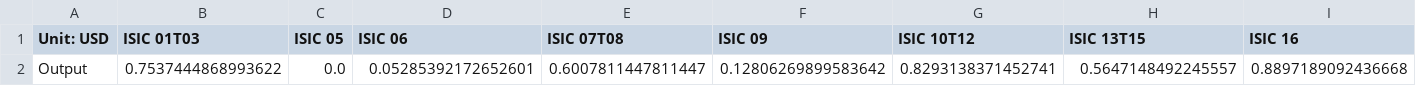
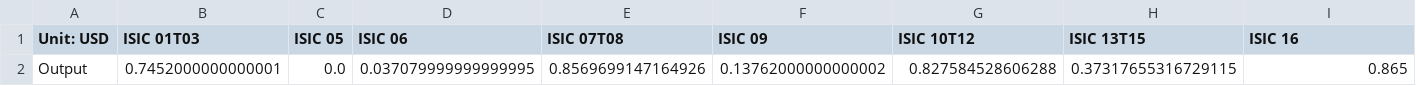
Before and after one commit to EnergyInnovation/eps-michigan, a CSV file: InputData/io-model/BDCSoCaESoPbIC/BDCSoCbIC.csv, drawn as a sheet; only a part is shown; removed rows and columns are numbered as before the commit, all else as after; rows hold the shown columns only; the diff names each change by its address in the sheet, - before the commit and + after, or states it on an @@ line.

```diff
--- a/InputData/io-model/BDCSoCaESoPbIC/BDCSoCbIC.csv
+++ b/InputData/io-model/BDCSoCaESoPbIC/BDCSoCbIC.csv
-row 2: Output | 0.7537444868993622 | 0.0 | 0.05285392172652601 | 0.6007811447811447 | 0.12806269899583642 | 0.8293138371452741 | 0.5647148492245557 | 0.8897189092436668
+row 2: Output | 0.7452000000000001 | 0.0 | 0.037079999999999995 | 0.8569699147164926 | 0.13762000000000002 | 0.827584528606288 | 0.37317655316729115 | 0.865
```
Also changed, not shown: InputData/indst/BPE/BPE-CH4.csv, InputData/indst/BPE/BPE-CO2.csv, 32 other files.
